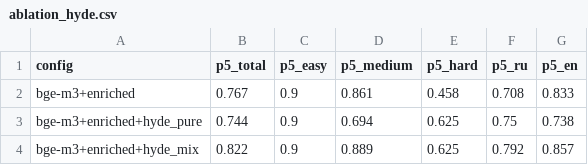
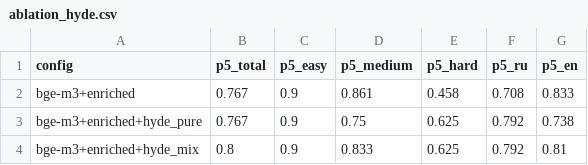
Before and after one commit to IvanyukMichael/CodeLens-rtk2026, a CSV file: results/ablation_hyde.csv, drawn as a sheet.

```diff
--- a/results/ablation_hyde.csv
+++ b/results/ablation_hyde.csv
@@ -2,3 +2,3 @@ config,p5_total,p5_easy,p5_medium,p5_hard,p5_ru,p5_en
 bge-m3+enriched,0.767,0.9,0.861,0.458,0.708,0.833
-bge-m3+enriched+hyde_pure,0.744,0.9,0.694,0.625,0.75,0.738
-bge-m3+enriched+hyde_mix,0.822,0.9,0.889,0.625,0.792,0.857
+bge-m3+enriched+hyde_pure,0.767,0.9,0.75,0.625,0.792,0.738
+bge-m3+enriched+hyde_mix,0.8,0.9,0.833,0.625,0.792,0.81
```
Also changed, not shown: results/ablation_full.csv, results/ablation_hybrid.csv, 21 other files.
